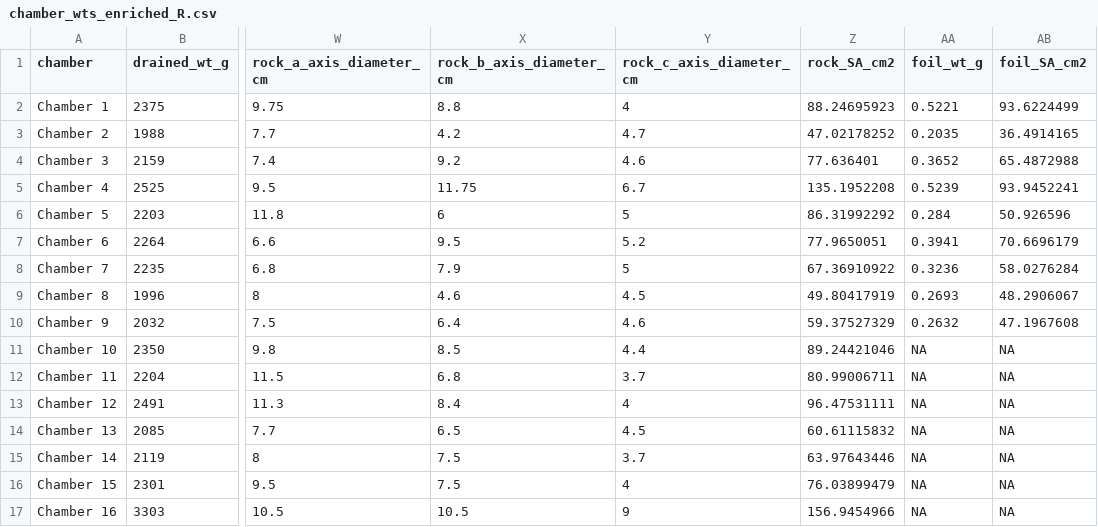
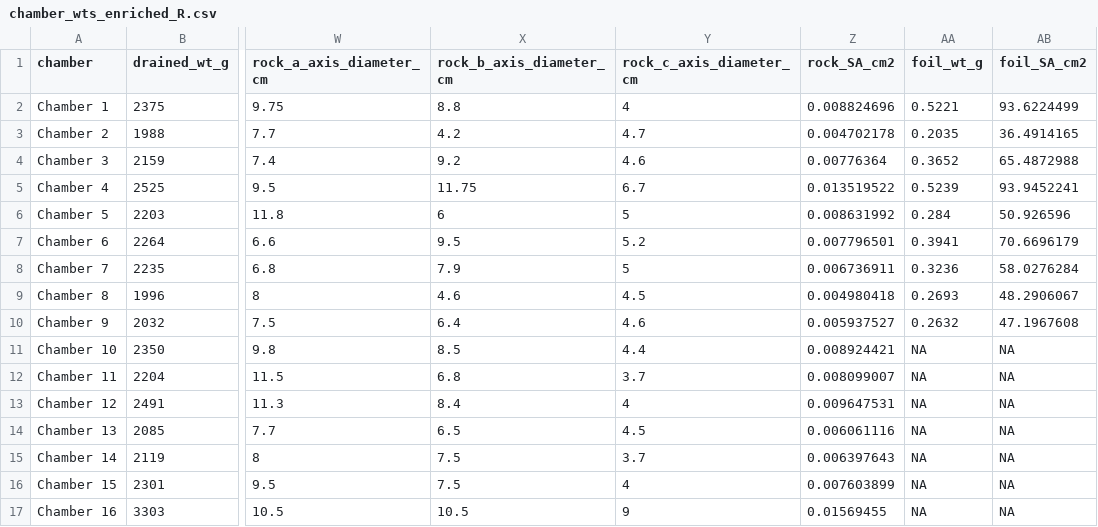
Before and after one commit to nframmy/tahoe_lab_inc_analysis, a CSV file: data/210315_tahoecity_enriched_inc/chamber_wts_enriched_R.csv, drawn as a sheet; only a part is shown, gaps mark what is left out; the diff names each change by its address in the sheet, - before the commit and + after, or states it on an @@ line.

Commit message:
converted surface areas to m2 from cm2

```diff
--- a/data/210315_tahoecity_enriched_inc/chamber_wts_enriched_R.csv
+++ b/data/210315_tahoecity_enriched_inc/chamber_wts_enriched_R.csv
-Z2 (rock_SA_cm2): 88.24695923
+Z2 (rock_SA_cm2): 0.008824696
-Z3 (rock_SA_cm2): 47.02178252
+Z3 (rock_SA_cm2): 0.004702178
-Z4 (rock_SA_cm2): 77.636401
+Z4 (rock_SA_cm2): 0.00776364
-Z5 (rock_SA_cm2): 135.1952208
+Z5 (rock_SA_cm2): 0.013519522
-Z6 (rock_SA_cm2): 86.31992292
+Z6 (rock_SA_cm2): 0.008631992
-Z7 (rock_SA_cm2): 77.9650051
+Z7 (rock_SA_cm2): 0.007796501
-Z8 (rock_SA_cm2): 67.36910922
+Z8 (rock_SA_cm2): 0.006736911
-Z9 (rock_SA_cm2): 49.80417919
+Z9 (rock_SA_cm2): 0.004980418
-Z10 (rock_SA_cm2): 59.37527329
+Z10 (rock_SA_cm2): 0.005937527
-Z11 (rock_SA_cm2): 89.24421046
+Z11 (rock_SA_cm2): 0.008924421
-Z12 (rock_SA_cm2): 80.99006711
+Z12 (rock_SA_cm2): 0.008099007
-Z13 (rock_SA_cm2): 96.47531111
+Z13 (rock_SA_cm2): 0.009647531
-Z14 (rock_SA_cm2): 60.61115832
+Z14 (rock_SA_cm2): 0.006061116
-Z15 (rock_SA_cm2): 63.97643446
+Z15 (rock_SA_cm2): 0.006397643
-Z16 (rock_SA_cm2): 76.03899479
+Z16 (rock_SA_cm2): 0.007603899
-Z17 (rock_SA_cm2): 156.9454966
+Z17 (rock_SA_cm2): 0.01569455
```
